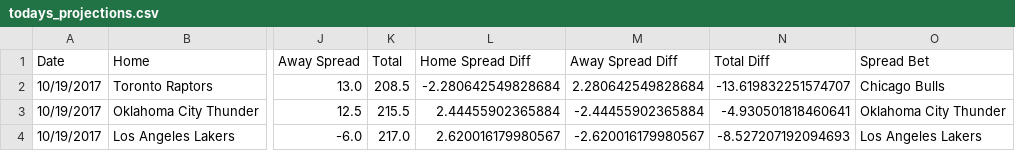
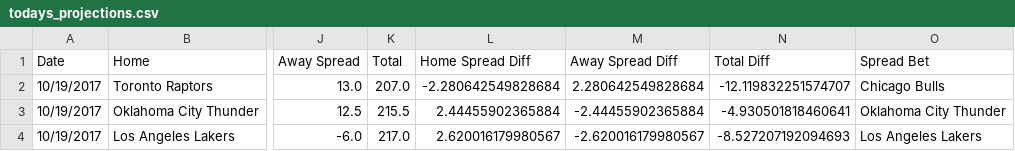
Before and after one commit to RyanOhara/SAM, a CSV file: todays_projections.csv, drawn as a sheet; only a part is shown, gaps mark what is left out; the diff names each change by its address in the sheet, - before the commit and + after, or states it on an @@ line.

```diff
--- a/todays_projections.csv
+++ b/todays_projections.csv
-K2 (Total): 208.5
+K2 (Total): 207.0
-N2 (Total Diff): -13.619832251574707
+N2 (Total Diff): -12.119832251574707
```
Also changed, not shown: injury_updates.csv, pace_hca.csv, 1 other file.
